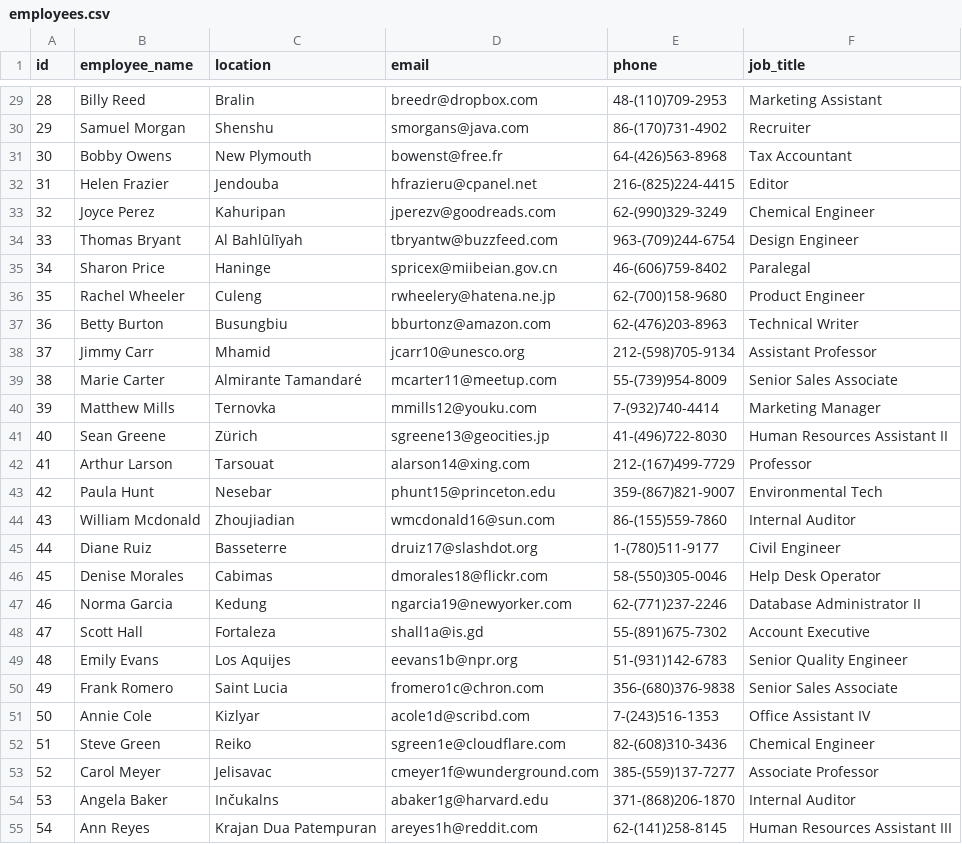
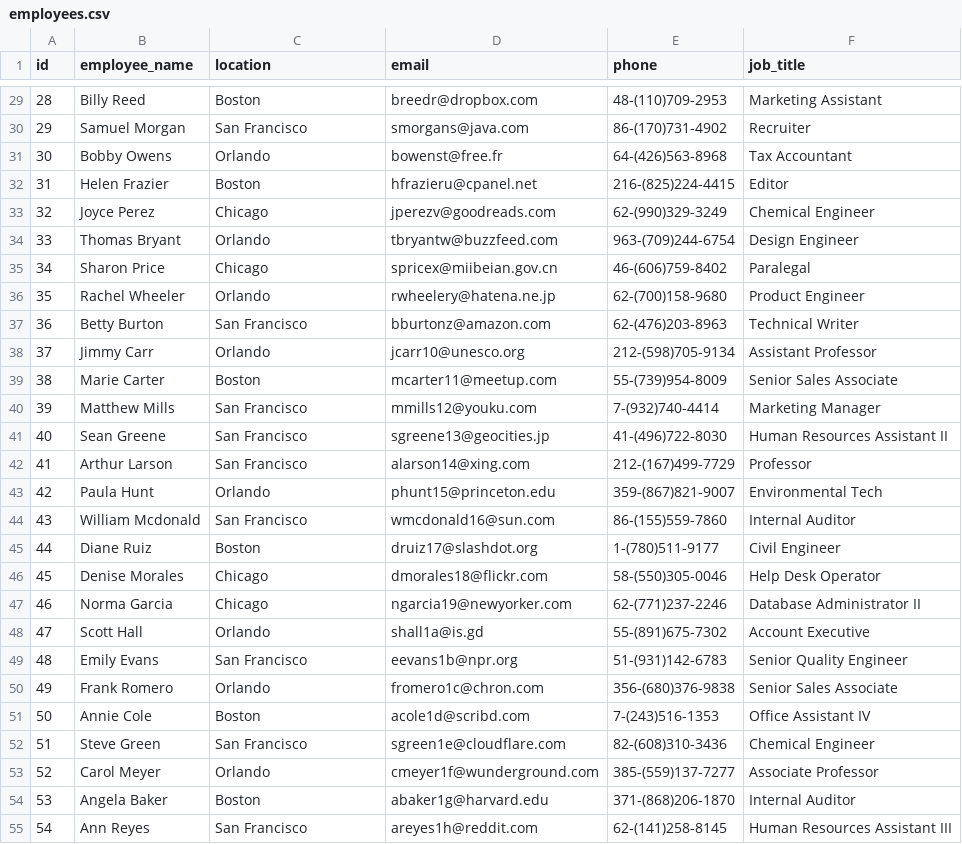
Before and after one commit to yhagio/em-dashboard, a CSV file: public/data/employees.csv, drawn as a sheet; only a part is shown, gaps mark what is left out; the diff covers the shown part only.

```diff
--- a/public/data/employees.csv
+++ b/public/data/employees.csv
@@ -29,27 +29,27 @@ id,employee_name,location,email,phone,job_title
-28,Billy Reed,Bralin,breedr@dropbox.com,48-(110)709-2953,Marketing Assistant
-29,Samuel Morgan,Shenshu,smorgans@java.com,86-(170)731-4902,Recruiter
-30,Bobby Owens,New Plymouth,bowenst@free.fr,64-(426)563-8968,Tax Accountant
-31,Helen Frazier,Jendouba,hfrazieru@cpanel.net,216-(825)224-4415,Editor
-32,Joyce Perez,Kahuripan,jperezv@goodreads.com,62-(990)329-3249,Chemical Engineer
-33,Thomas Bryant,Al Bahlūlīyah,tbryantw@buzzfeed.com,963-(709)244-6754,Design Engineer
-34,Sharon Price,Haninge,spricex@miibeian.gov.cn,46-(606)759-8402,Paralegal
-35,Rachel Wheeler,Culeng,rwheelery@hatena.ne.jp,62-(700)158-9680,Product Engineer
-36,Betty Burton,Busungbiu,bburtonz@amazon.com,62-(476)203-8963,Technical Writer
-37,Jimmy Carr,Mhamid,jcarr10@unesco.org,212-(598)705-9134,Assistant Professor
-38,Marie Carter,Almirante Tamandaré,mcarter11@meetup.com,55-(739)954-8009,Senior Sales Associate
-39,Matthew Mills,Ternovka,mmills12@youku.com,7-(932)740-4414,Marketing Manager
-40,Sean Greene,Zürich,sgreene13@geocities.jp,41-(496)722-8030,Human Resources Assistant II
-41,Arthur Larson,Tarsouat,alarson14@xing.com,212-(167)499-7729,Professor
-42,Paula Hunt,Nesebar,phunt15@princeton.edu,359-(867)821-9007,Environmental Tech
-43,William Mcdonald,Zhoujiadian,wmcdonald16@sun.com,86-(155)559-7860,Internal Auditor
-44,Diane Ruiz,Basseterre,druiz17@slashdot.org,1-(780)511-9177,Civil Engineer
-45,Denise Morales,Cabimas,dmorales18@flickr.com,58-(550)305-0046,Help Desk Operator
-46,Norma Garcia,Kedung,ngarcia19@newyorker.com,62-(771)237-2246,Database Administrator II
-47,Scott Hall,Fortaleza,shall1a@is.gd,55-(891)675-7302,Account Executive
-48,Emily Evans,Los Aquijes,eevans1b@npr.org,51-(931)142-6783,Senior Quality Engineer
-49,Frank Romero,Saint Lucia,fromero1c@chron.com,356-(680)376-9838,Senior Sales Associate
-50,Annie Cole,Kizlyar,acole1d@scribd.com,7-(243)516-1353,Office Assistant IV
-51,Steve Green,Reiko,sgreen1e@cloudflare.com,82-(608)310-3436,Chemical Engineer
-52,Carol Meyer,Jelisavac,cmeyer1f@wunderground.com,385-(559)137-7277,Associate Professor
-53,Angela Baker,Inčukalns,abaker1g@harvard.edu,371-(868)206-1870,Internal Auditor
-54,Ann Reyes,Krajan Dua Patempuran,areyes1h@reddit.com,62-(141)258-8145,Human Resources Assistant III
+28,Billy Reed,Boston,breedr@dropbox.com,48-(110)709-2953,Marketing Assistant
+29,Samuel Morgan,San Francisco,smorgans@java.com,86-(170)731-4902,Recruiter
+30,Bobby Owens,Orlando,bowenst@free.fr,64-(426)563-8968,Tax Accountant
+31,Helen Frazier,Boston,hfrazieru@cpanel.net,216-(825)224-4415,Editor
+32,Joyce Perez,Chicago,jperezv@goodreads.com,62-(990)329-3249,Chemical Engineer
+33,Thomas Bryant,Orlando,tbryantw@buzzfeed.com,963-(709)244-6754,Design Engineer
+34,Sharon Price,Chicago,spricex@miibeian.gov.cn,46-(606)759-8402,Paralegal
+35,Rachel Wheeler,Orlando,rwheelery@hatena.ne.jp,62-(700)158-9680,Product Engineer
+36,Betty Burton,San Francisco,bburtonz@amazon.com,62-(476)203-8963,Technical Writer
+37,Jimmy Carr,Orlando,jcarr10@unesco.org,212-(598)705-9134,Assistant Professor
+38,Marie Carter,Boston,mcarter11@meetup.com,55-(739)954-8009,Senior Sales Associate
+39,Matthew Mills,San Francisco,mmills12@youku.com,7-(932)740-4414,Marketing Manager
+40,Sean Greene,San Francisco,sgreene13@geocities.jp,41-(496)722-8030,Human Resources Assistant II
+41,Arthur Larson,San Francisco,alarson14@xing.com,212-(167)499-7729,Professor
+42,Paula Hunt,Orlando,phunt15@princeton.edu,359-(867)821-9007,Environmental Tech
+43,William Mcdonald,San Francisco,wmcdonald16@sun.com,86-(155)559-7860,Internal Auditor
+44,Diane Ruiz,Boston,druiz17@slashdot.org,1-(780)511-9177,Civil Engineer
+45,Denise Morales,Chicago,dmorales18@flickr.com,58-(550)305-0046,Help Desk Operator
+46,Norma Garcia,Chicago,ngarcia19@newyorker.com,62-(771)237-2246,Database Administrator II
+47,Scott Hall,Orlando,shall1a@is.gd,55-(891)675-7302,Account Executive
+48,Emily Evans,San Francisco,eevans1b@npr.org,51-(931)142-6783,Senior Quality Engineer
+49,Frank Romero,Orlando,fromero1c@chron.com,356-(680)376-9838,Senior Sales Associate
+50,Annie Cole,Boston,acole1d@scribd.com,7-(243)516-1353,Office Assistant IV
+51,Steve Green,San Francisco,sgreen1e@cloudflare.com,82-(608)310-3436,Chemical Engineer
+52,Carol Meyer,Orlando,cmeyer1f@wunderground.com,385-(559)137-7277,Associate Professor
+53,Angela Baker,Boston,abaker1g@harvard.edu,371-(868)206-1870,Internal Auditor
+54,Ann Reyes,San Francisco,areyes1h@reddit.com,62-(141)258-8145,Human Resources Assistant III
```
Also changed, not shown: 73 edited cells elsewhere in this file, 10 other files.
